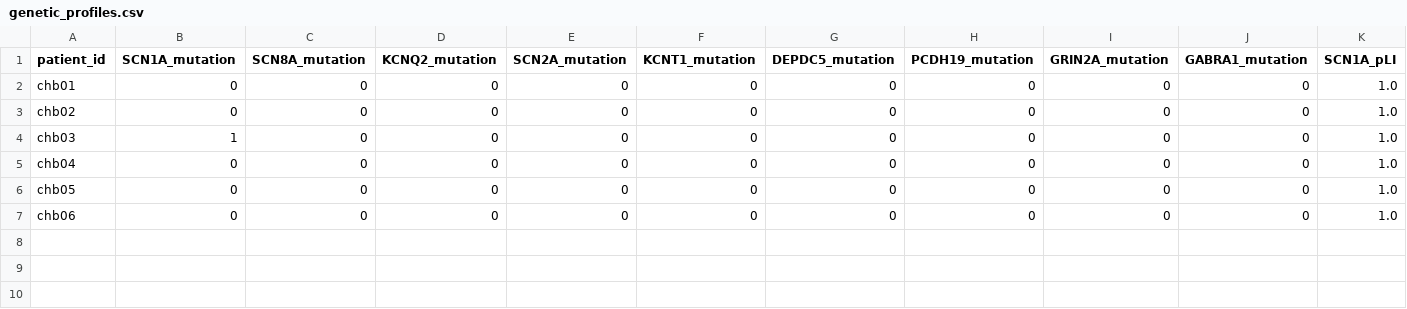
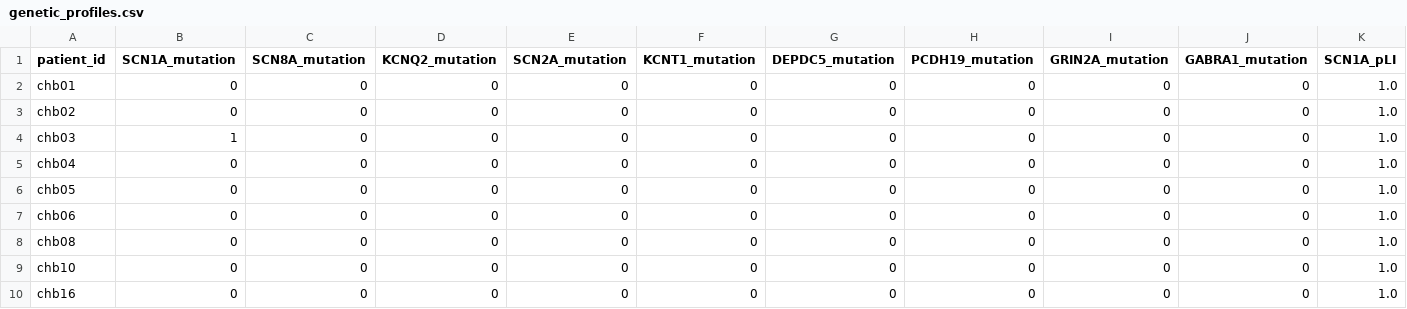
Before and after one commit to rajat-gondkar/Epileptic-Seizure-Predictor, a CSV file: data/processed/genetic_vectors/genetic_profiles.csv, drawn as a sheet; only a part is shown; rows hold the shown columns only; the diff names each change by its address in the sheet, - before the commit and + after, or states it on an @@ line.

```diff
--- a/data/processed/genetic_vectors/genetic_profiles.csv
+++ b/data/processed/genetic_vectors/genetic_profiles.csv
+row 8: chb08 | 0 | 0 | 0 | 0 | 0 | 0 | 0 | 0 | 0 | 1.0
+row 9: chb10 | 0 | 0 | 0 | 0 | 0 | 0 | 0 | 0 | 0 | 1.0
+row 10: chb16 | 0 | 0 | 0 | 0 | 0 | 0 | 0 | 0 | 0 | 1.0
```
Also changed, not shown: data/raw/chb-mit/seizure_annotations.csv, 2 other files.
